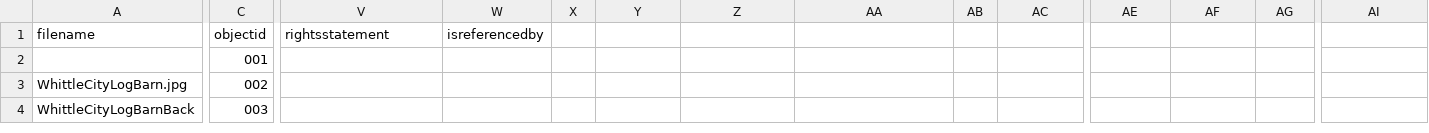
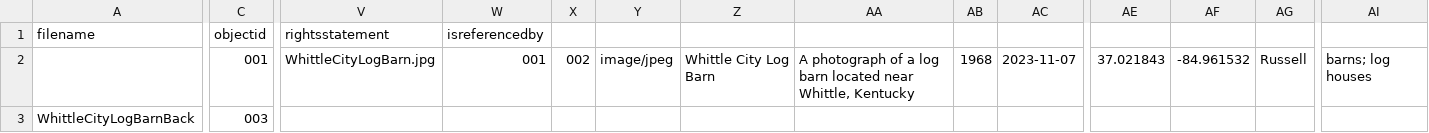
Before and after one commit to nacaba17/StoneAndBoard, a CSV file: _data/metadata.csv, drawn as a sheet; only a part is shown, gaps mark what is left out; rows hold the shown columns only; the diff covers the shown part only; the diff names each change by its address in the sheet, - before the commit and + after, or states it on an @@ line.

Commit message:
Update metadata.csv

```diff
--- a/_data/metadata.csv
+++ b/_data/metadata.csv
-V2 (rightsstatement): (empty)
+V2 (rightsstatement): WhittleCityLogBarn.jpg
-W2 (isreferencedby): (empty)
+W2 (isreferencedby): 001
-X2: (empty)
+X2: 002
-Y2: (empty)
+Y2: image/jpeg
-Z2: (empty)
+Z2: Whittle City Log Barn
-AA2: (empty)
+AA2: A photograph of a log barn located near Whittle, Kentucky
-AB2: (empty)
+AB2: 1968
-AC2: (empty)
+AC2: 2023-11-07
-AE2: (empty)
+AE2: 37.021843
-AF2: (empty)
+AF2: -84.961532
-AG2: (empty)
+AG2: Russell
-AI2: (empty)
+AI2: barns; log houses
-row 3: WhittleCityLogBarn.jpg | 002
```
Also changed, not shown: 5 edited cells elsewhere in this file.
